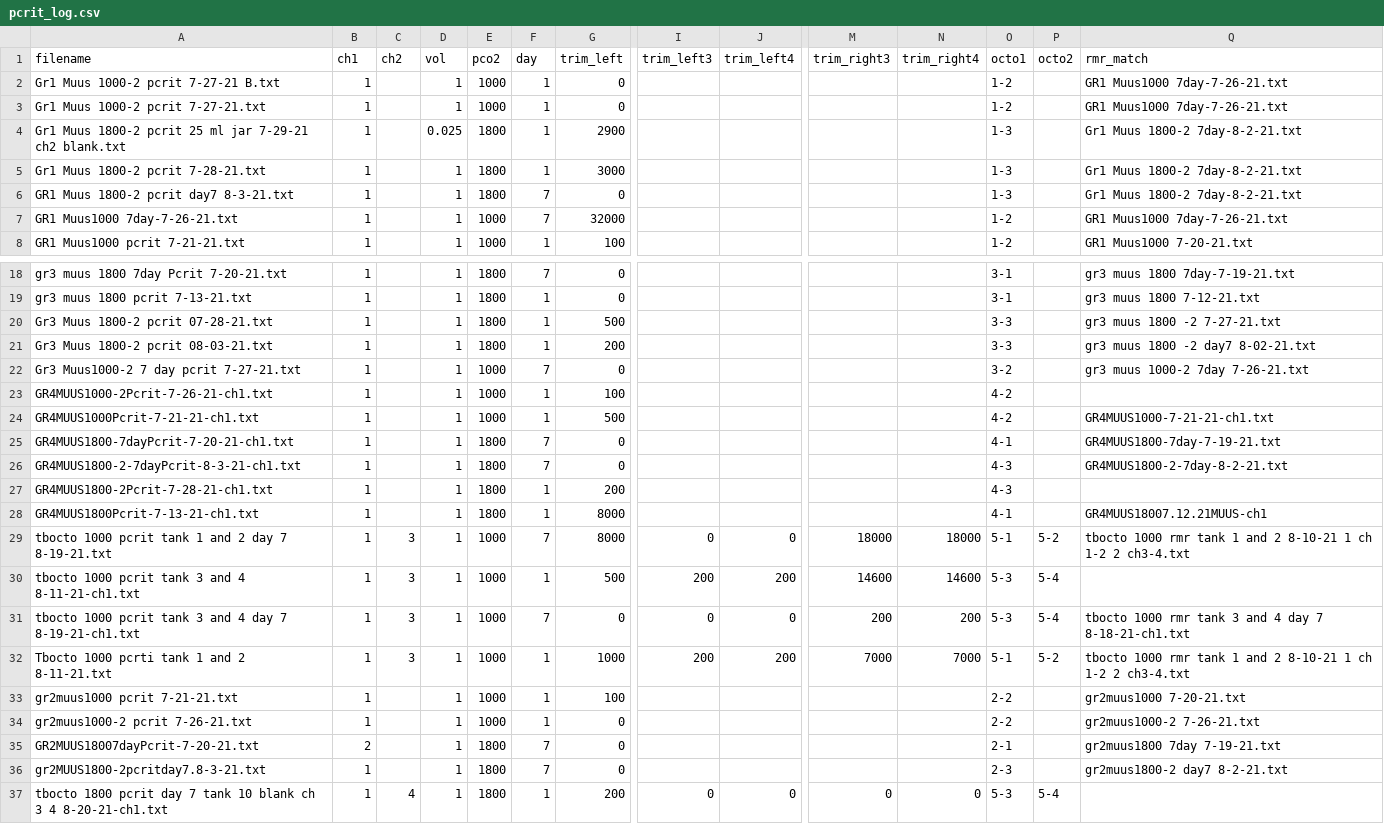
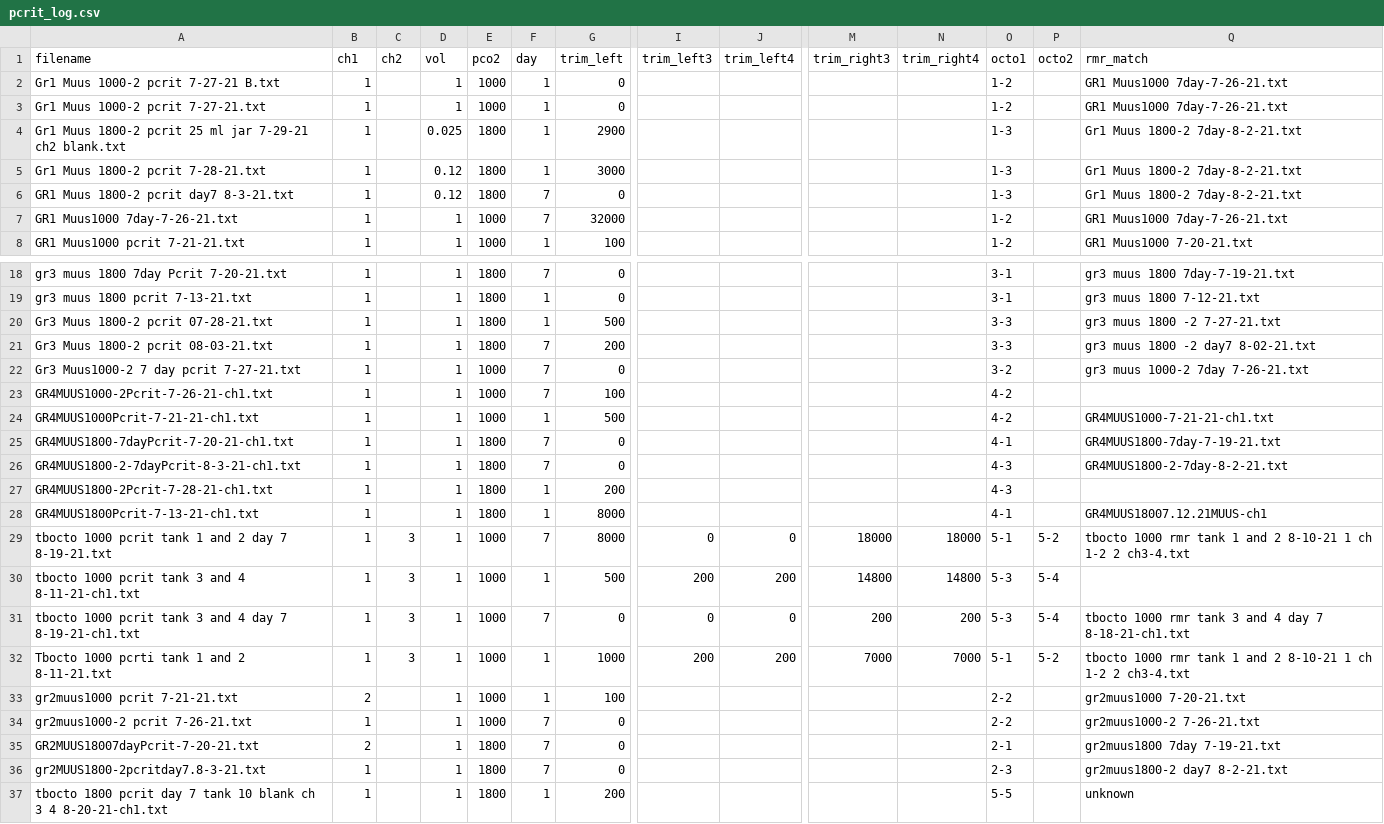
Before and after one commit to KirtOnthank/Muusoctopus_leioderma_respiration, a CSV file: pcrit_log.csv, drawn as a sheet; only a part is shown, gaps mark what is left out; the diff names each change by its address in the sheet, - before the commit and + after, or states it on an @@ line.

```diff
--- a/pcrit_log.csv
+++ b/pcrit_log.csv
-D5:D6 (vol): 1
+D5:D6 (vol): 0.12
-F21 (day): 1
+F21 (day): 7
-F23 (day): 1
+F23 (day): 7
-M30 (trim_right3): 14600
+M30 (trim_right3): 14800
-N30 (trim_right4): 14600
+N30 (trim_right4): 14800
-B33 (ch1): 1
+B33 (ch1): 2
-F34 (day): 1
+F34 (day): 7
-C37 (ch2): 4
+C37 (ch2): (empty)
-I37 (trim_left3): 0
+I37 (trim_left3): (empty)
-J37 (trim_left4): 0
+J37 (trim_left4): (empty)
-M37 (trim_right3): 0
+M37 (trim_right3): (empty)
-N37 (trim_right4): 0
+N37 (trim_right4): (empty)
-O37 (octo1): 5-3
+O37 (octo1): 5-5
-P37 (octo2): 5-4
+P37 (octo2): (empty)
-Q37 (rmr_match): (empty)
+Q37 (rmr_match): unknown
```
Also changed, not shown: Muus_Data_Log.csv, RMR_Results.csv, 15 other files.
